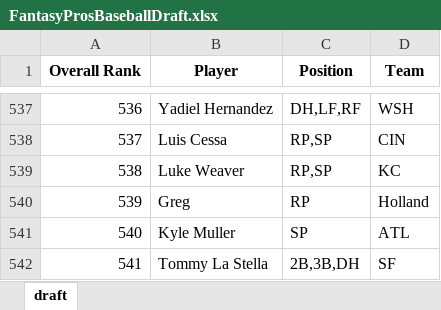
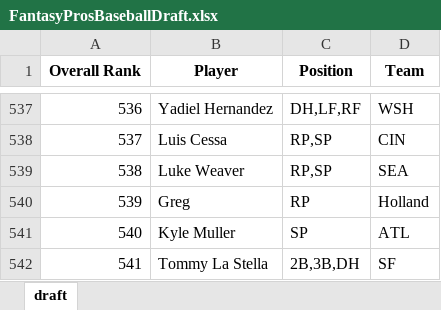
Before and after one commit to barbacbd/FantasyRankings, an Excel workbook: docs/FantasyProsBaseballDraft.xlsx, sheet draft, drawn as a sheet; only a part is shown, gaps mark what is left out; values as stored, in another font and other column widths than the file's, no borders; the diff names each change by its address in the sheet, - before the commit and + after, or states it on an @@ line.

Commit message:
[Automated Commit]: Updating fantasy rankings information.

```diff
--- a/docs/FantasyProsBaseballDraft.xlsx (sheet draft)
+++ b/docs/FantasyProsBaseballDraft.xlsx (sheet draft)
-D539 (Team): KC
+D539 (Team): SEA
```
Also changed, not shown: docs/FantasyProsBasketballDraft.xlsx, docs/FantasyProsFootballDraft.xlsx, 8 other files.
